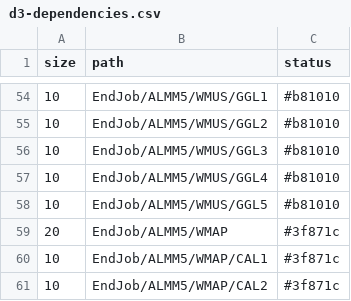
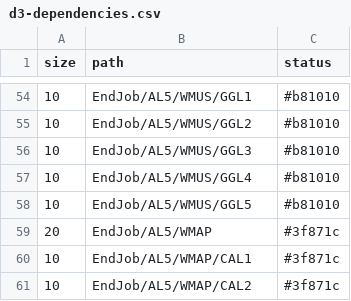
Before and after one commit to pulkit23/3d-force-graph, a CSV file: example/datasets/d3-dependencies.csv, drawn as a sheet; only a part is shown, gaps mark what is left out; the diff covers the shown part only.

```diff
--- a/example/datasets/d3-dependencies.csv
+++ b/example/datasets/d3-dependencies.csv
@@ -54,8 +54,8 @@ size,path,status
-10,EndJob/ALMM5/WMUS/GGL1,#b81010
-10,EndJob/ALMM5/WMUS/GGL2,#b81010
-10,EndJob/ALMM5/WMUS/GGL3,#b81010
-10,EndJob/ALMM5/WMUS/GGL4,#b81010
-10,EndJob/ALMM5/WMUS/GGL5,#b81010
-20,EndJob/ALMM5/WMAP,#3f871c
-10,EndJob/ALMM5/WMAP/CAL1,#3f871c
-10,EndJob/ALMM5/WMAP/CAL2,#3f871c
+10,EndJob/AL5/WMUS/GGL1,#b81010
+10,EndJob/AL5/WMUS/GGL2,#b81010
+10,EndJob/AL5/WMUS/GGL3,#b81010
+10,EndJob/AL5/WMUS/GGL4,#b81010
+10,EndJob/AL5/WMUS/GGL5,#b81010
+20,EndJob/AL5/WMAP,#3f871c
+10,EndJob/AL5/WMAP/CAL1,#3f871c
+10,EndJob/AL5/WMAP/CAL2,#3f871c
```
Also changed, not shown: 27 edited cells elsewhere in this file.
